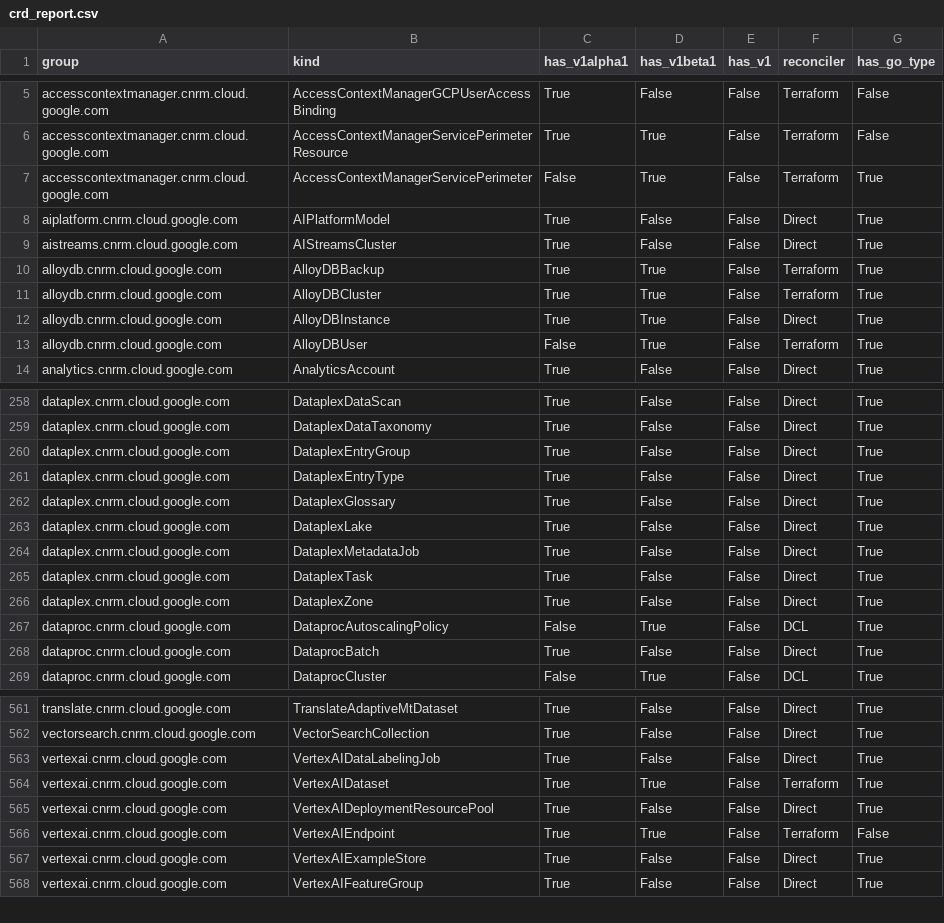
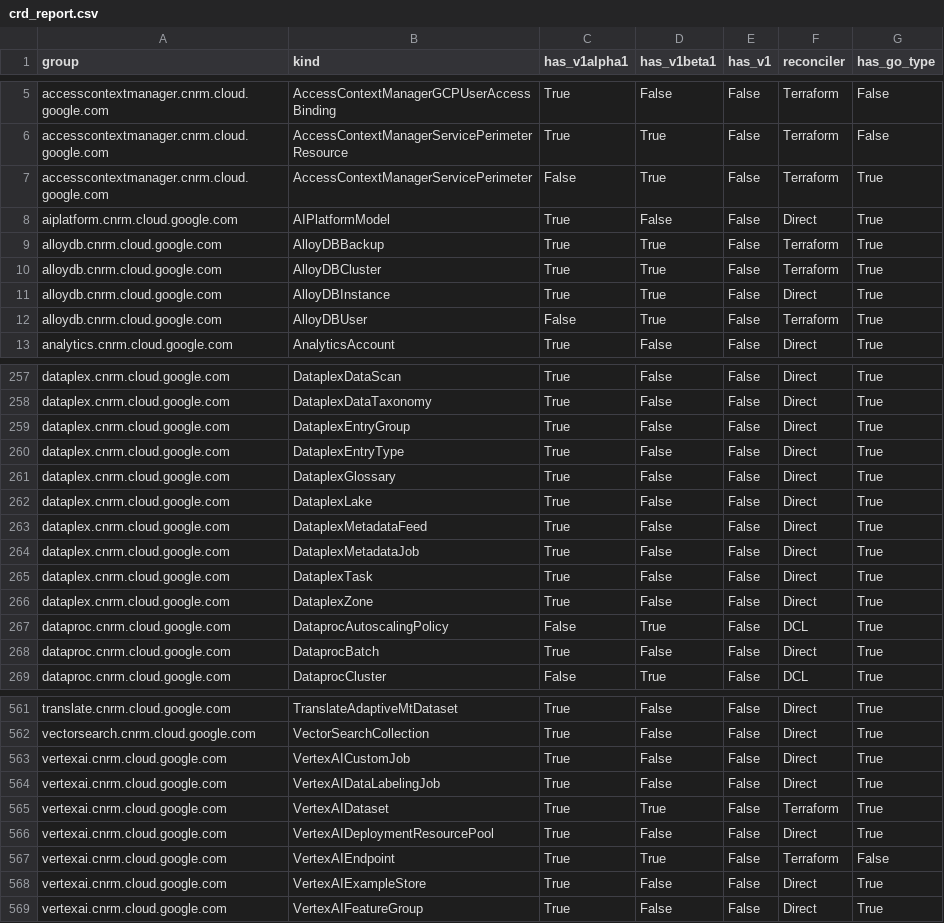
Before and after one commit to GoogleCloudPlatform/k8s-config-connector, a CSV file: docs/reports/crd_report.csv, drawn as a sheet; only a part is shown, gaps mark what is left out; removed rows and columns are numbered as before the commit, all else as after; the diff names each change by its address in the sheet, - before the commit and + after, or states it on an @@ line.

Commit message:
ai:chore: Implement direct types for: DataplexMetadataFeed
This PR implements the direct KRM types, CRD, and IdentityV2 for the DataplexMetadataFeed resource in Config Connector.

To support the newly added MetadataFeed proto in google.cloud.dataplex.v1, a selective patch has been introduced in dev/tools/controllerbuilder/generate-proto.sh to check out google/cloud/dataplex/v1/catalog.proto from googleapis commit e57bae6efbd075a925978a79bb9b997beb4ecc19 during generation, ensuring that other services remain on their globally pinned googleapis version.

Fixes #9280

```diff
--- a/docs/reports/crd_report.csv
+++ b/docs/reports/crd_report.csv
-row 9: aistreams.cnrm.cloud.google.com | AIStreamsCluster | True | False | False | Direct | True
+row 263: dataplex.cnrm.cloud.google.com | DataplexMetadataFeed | True | False | False | Direct | True
+row 563: vertexai.cnrm.cloud.google.com | VertexAICustomJob | True | False | False | Direct | True
```
Also changed, not shown: 35 other files.
